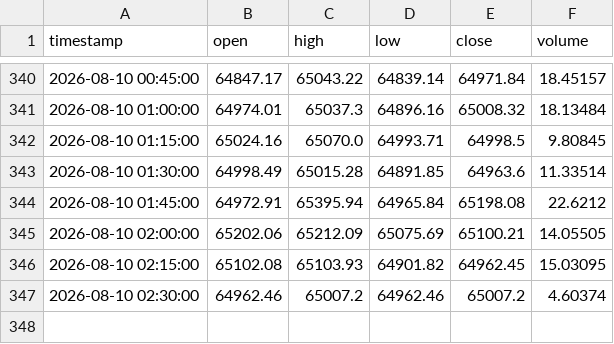
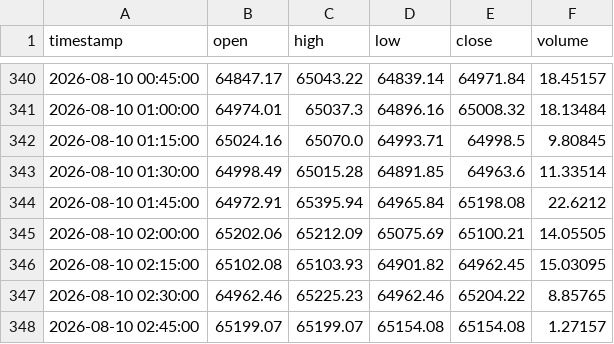
Before and after one commit to edwardsdiezel2008-svg/Trading, a CSV file: paper_trading/bars_15m.csv, drawn as a sheet; only a part is shown, gaps mark what is left out.

```diff
--- a/paper_trading/bars_15m.csv
+++ b/paper_trading/bars_15m.csv
@@ -346,2 +346,3 @@ timestamp,open,high,low,close,volume
 2026-08-10 02:15:00,65102.08,65103.93,64901.82,64962.45,15.03095
-2026-08-10 02:30:00,64962.46,65007.2,64962.46,65007.2,4.60374
+2026-08-10 02:30:00,64962.46,65225.23,64962.46,65204.22,8.85765
+2026-08-10 02:45:00,65199.07,65199.07,65154.08,65154.08,1.27157
```
Also changed, not shown: paper_trading/track_record.csv, paper_trading/track_record_15m.csv, 31 other files.
